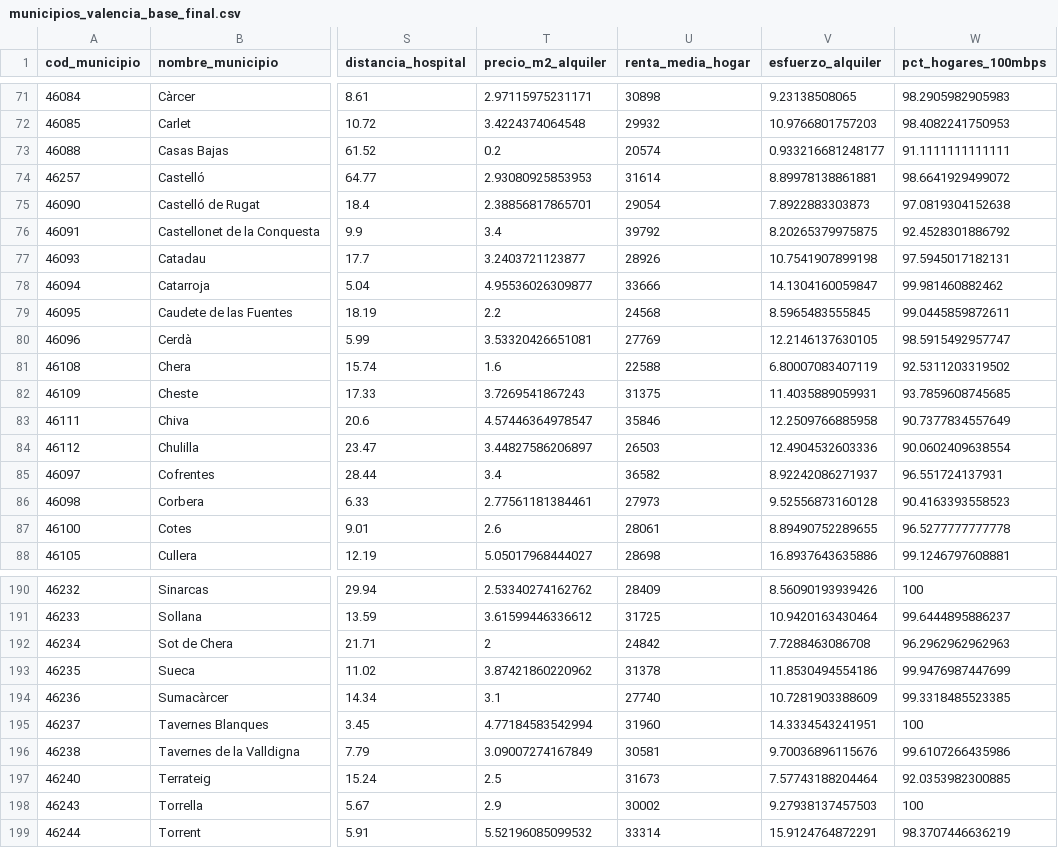
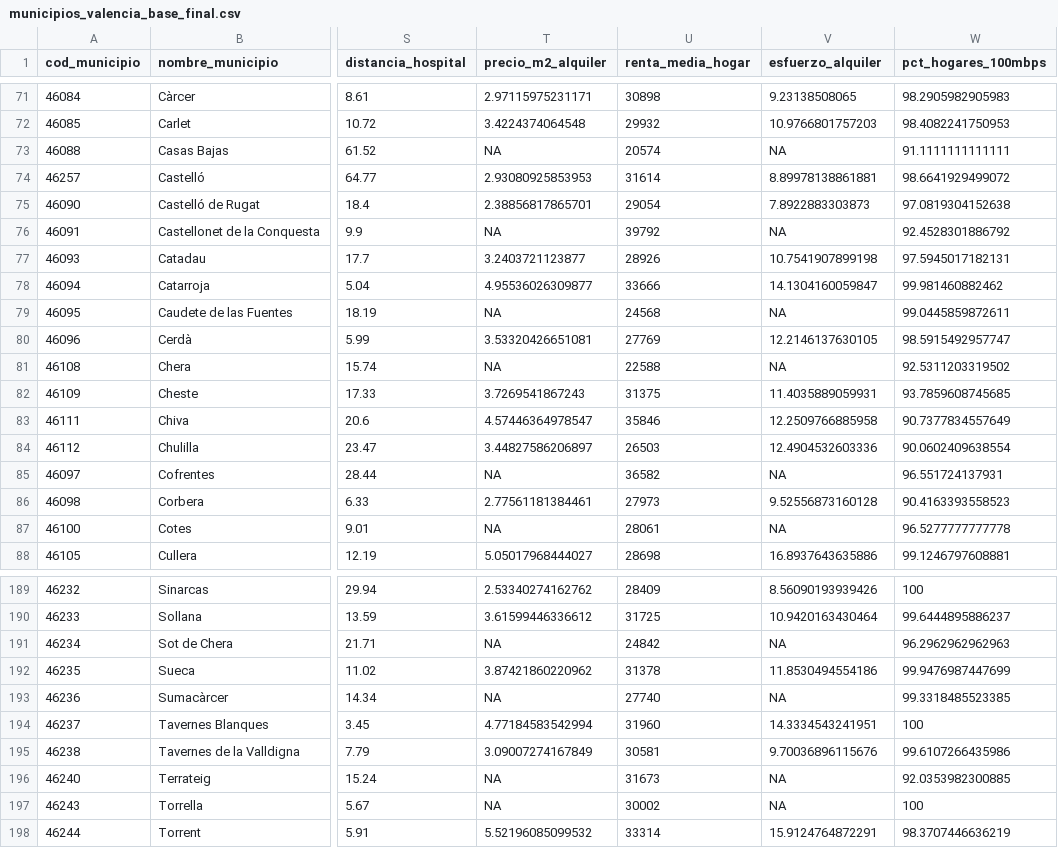
Before and after one commit to pdiazmasa/PROYECTO_II, a CSV file: datasets/valencia/municipios_valencia_base_final.csv, drawn as a sheet; only a part is shown, gaps mark what is left out; addresses are those after the commit; the diff covers the shown part only; the diff names each change by its address in the sheet, - before the commit and + after, or states it on an @@ line.

```diff
--- a/datasets/valencia/municipios_valencia_base_final.csv
+++ b/datasets/valencia/municipios_valencia_base_final.csv
-T73 (precio_m2_alquiler): 0.2
+T73 (precio_m2_alquiler): NA
-V73 (esfuerzo_alquiler): 0.933216681248177
+V73 (esfuerzo_alquiler): NA
-T76 (precio_m2_alquiler): 3.4
+T76 (precio_m2_alquiler): NA
-V76 (esfuerzo_alquiler): 8.20265379975875
+V76 (esfuerzo_alquiler): NA
-T79 (precio_m2_alquiler): 2.2
+T79 (precio_m2_alquiler): NA
-V79 (esfuerzo_alquiler): 8.5965483555845
+V79 (esfuerzo_alquiler): NA
-T81 (precio_m2_alquiler): 1.6
+T81 (precio_m2_alquiler): NA
-V81 (esfuerzo_alquiler): 6.80007083407119
+V81 (esfuerzo_alquiler): NA
-T85 (precio_m2_alquiler): 3.4
+T85 (precio_m2_alquiler): NA
-V85 (esfuerzo_alquiler): 8.92242086271937
+V85 (esfuerzo_alquiler): NA
-T87 (precio_m2_alquiler): 2.6
+T87 (precio_m2_alquiler): NA
-V87 (esfuerzo_alquiler): 8.89490752289655
+V87 (esfuerzo_alquiler): NA
-T191 (precio_m2_alquiler): 2
+T191 (precio_m2_alquiler): NA
-V191 (esfuerzo_alquiler): 7.7288463086708
+V191 (esfuerzo_alquiler): NA
-T193 (precio_m2_alquiler): 3.1
+T193 (precio_m2_alquiler): NA
-V193 (esfuerzo_alquiler): 10.7281903388609
+V193 (esfuerzo_alquiler): NA
-T196 (precio_m2_alquiler): 2.5
+T196 (precio_m2_alquiler): NA
-V196 (esfuerzo_alquiler): 7.57743188204464
+V196 (esfuerzo_alquiler): NA
-T197 (precio_m2_alquiler): 2.9
+T197 (precio_m2_alquiler): NA
-V197 (esfuerzo_alquiler): 9.27938137457503
+V197 (esfuerzo_alquiler): NA
```
Also changed, not shown: 1 removed row and 66 edited cells elsewhere in this file, 1 other file.
